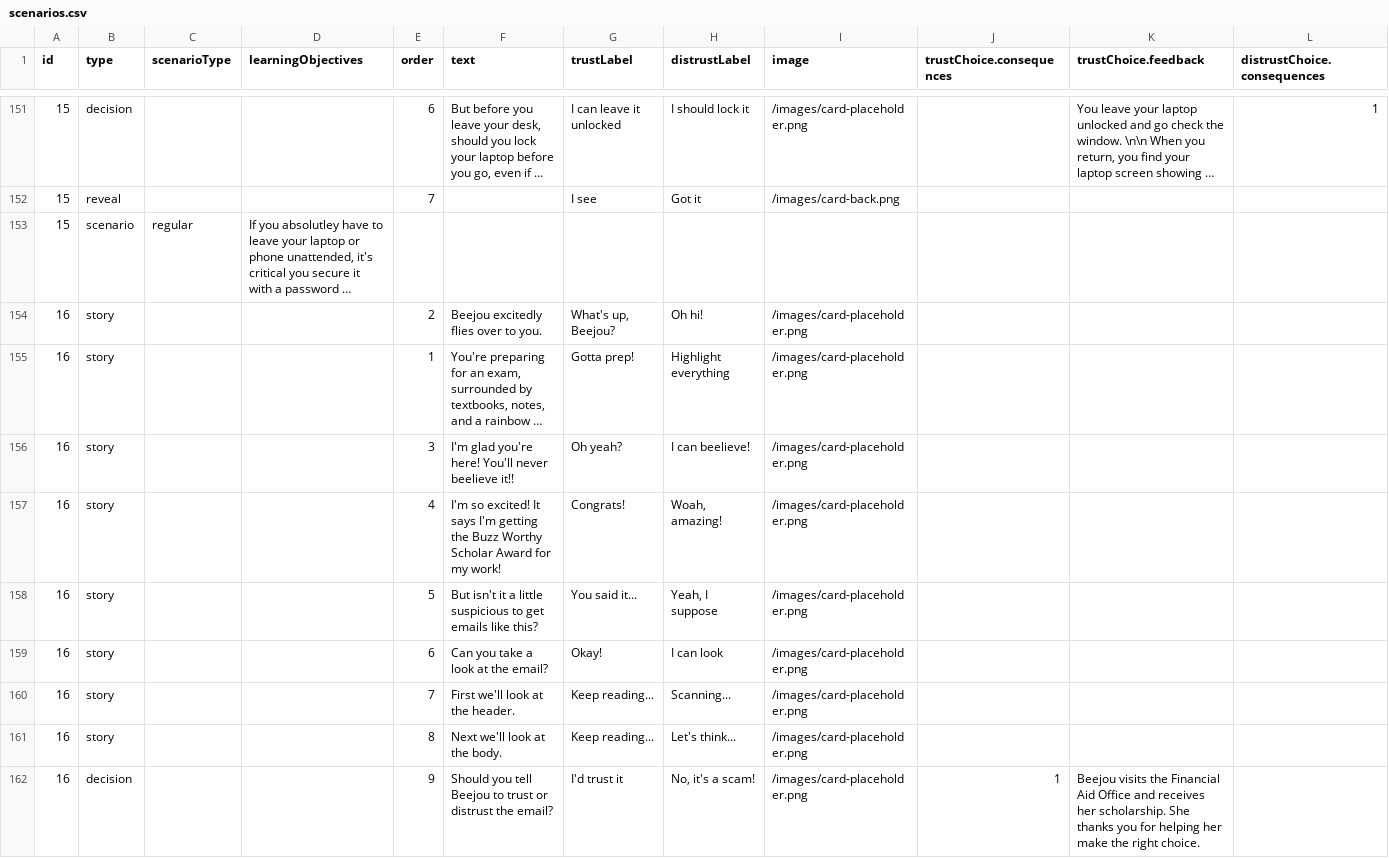
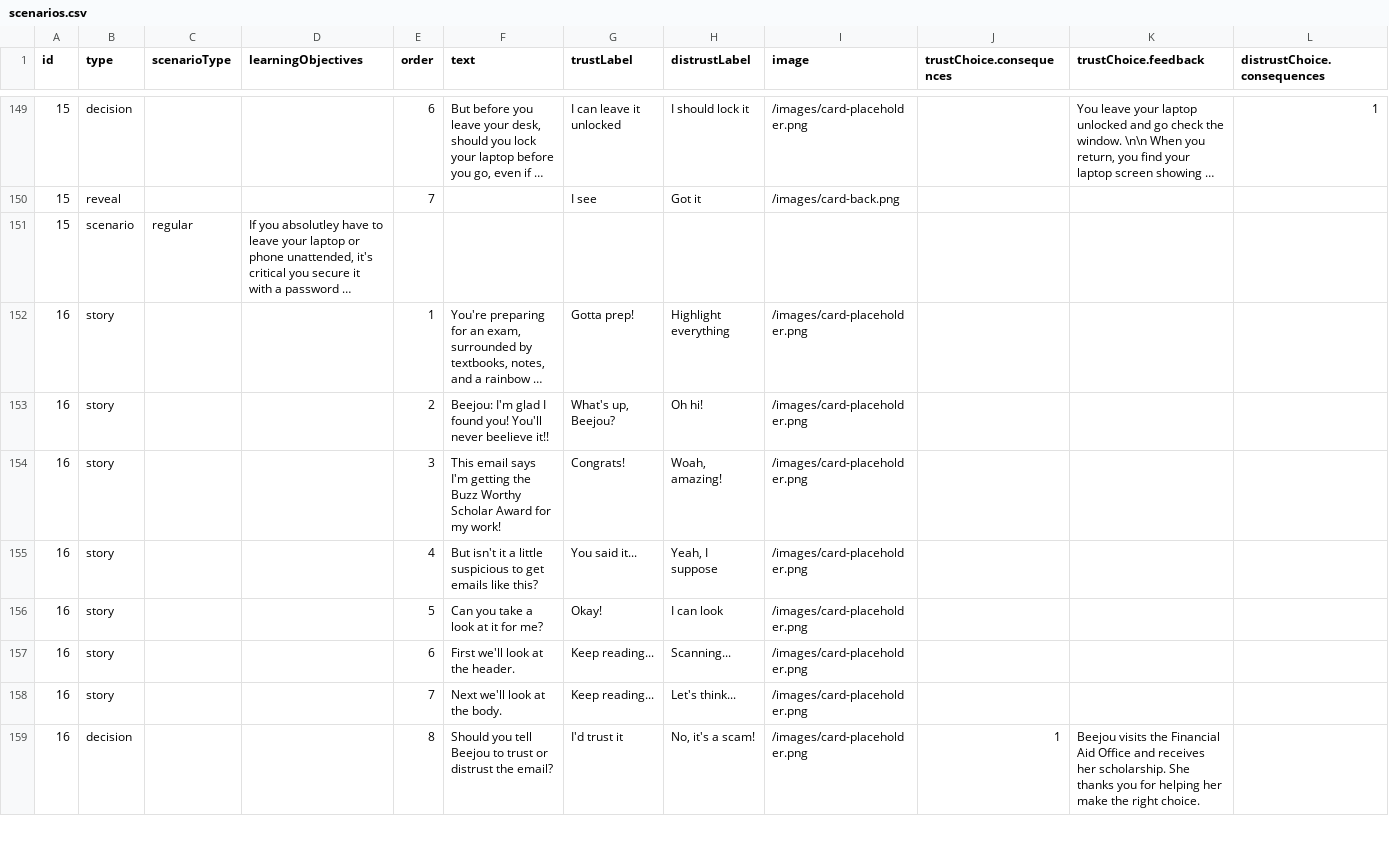
Before and after one commit to jennie/phish3, a CSV file: data/scenarios.csv, drawn as a sheet; only a part is shown, gaps mark what is left out; long unchanged cells end in …; removed rows and columns are numbered as before the commit, all else as after; rows hold the shown columns only; the diff covers the shown part only; the diff names each change by its address in the sheet, - before the commit and + after, or states it on an @@ line.

```diff
--- a/data/scenarios.csv
+++ b/data/scenarios.csv
-row 154: 16 | story |  |  | 2 | Beejou excitedly flies over to you. | What's up, Beejou? | Oh hi! | /images/card-placeholder.png
-E153 (order): 3
+E153 (order): 2
-F153 (text): I'm glad you're here! You'll never…
+F153 (text): Beejou: I'm glad I found you! You'll never…
-G153 (trustLabel): Oh yeah?
+G153 (trustLabel): What's up, Beejou?
-H153 (distrustLabel): I can beelieve!
+H153 (distrustLabel): Oh hi!
-E154 (order): 4
+E154 (order): 3
-F154 (text): I'm so excited! It says I'm…
+F154 (text): This email says I'm…
-E155 (order): 5
+E155 (order): 4
-E156 (order): 6
+E156 (order): 5
-F156 (text): Can you take a look at the email?
+F156 (text): Can you take a look at it for me?
-E157 (order): 7
+E157 (order): 6
-E158 (order): 8
+E158 (order): 7
-E159 (order): 9
+E159 (order): 8
```
Also changed, not shown: 4 added rows, 6 removed rows, 48 moved rows and 23 edited cells elsewhere in this file, 11 other files.
